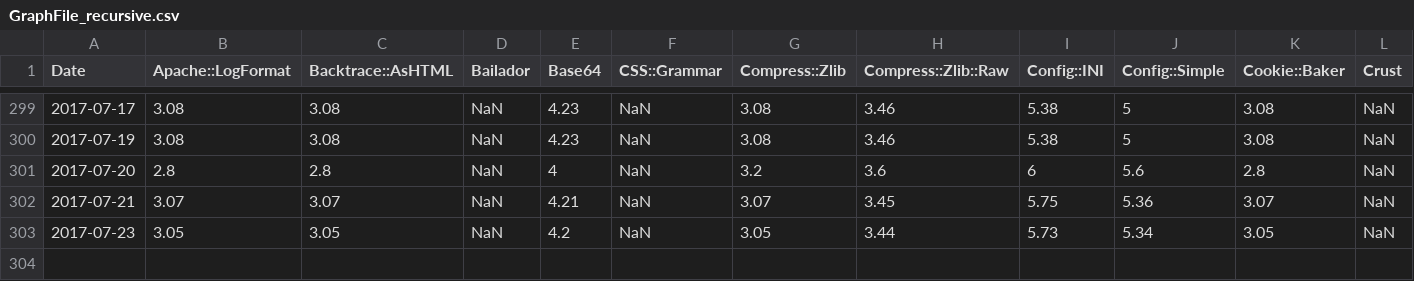
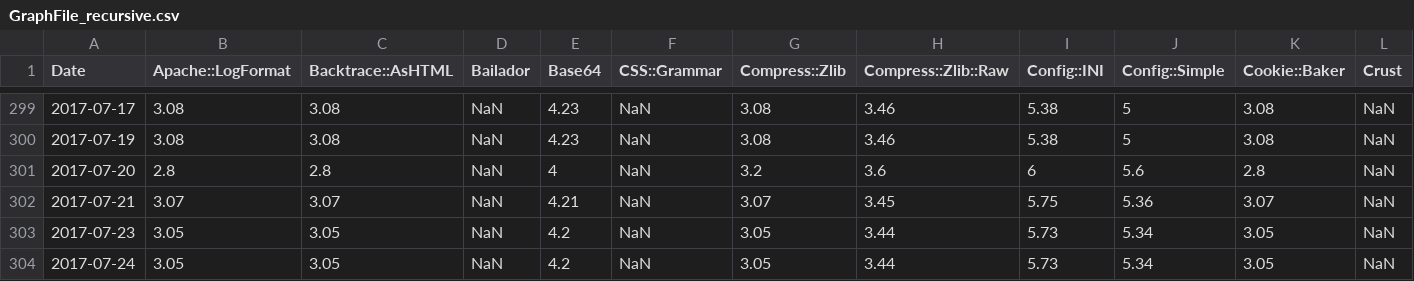
Before and after one commit to finanalyst/ModuleCitation, a CSV file: GraphFile_recursive.csv, drawn as a sheet; only a part is shown, gaps mark what is left out; rows hold the shown columns only; the diff names each change by its address in the sheet, - before the commit and + after, or states it on an @@ line.

```diff
--- a/GraphFile_recursive.csv
+++ b/GraphFile_recursive.csv
+row 304: 2017-07-24 | 3.05 | 3.05 | NaN | 4.2 | NaN | 3.05 | 3.44 | 5.73 | 5.34 | 3.05 | NaN
```
Also changed, not shown: GraphFile_AllModules.csv, GraphFile_simple.csv, 1 other file.
